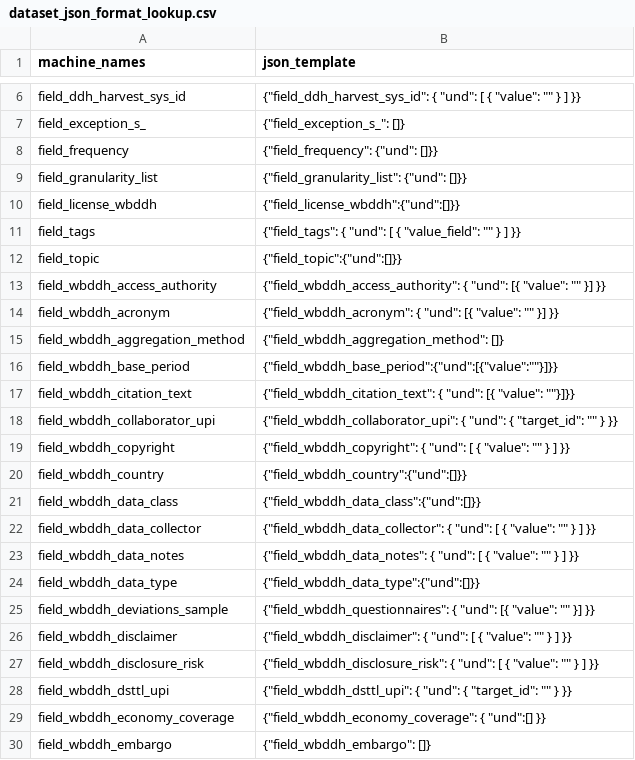
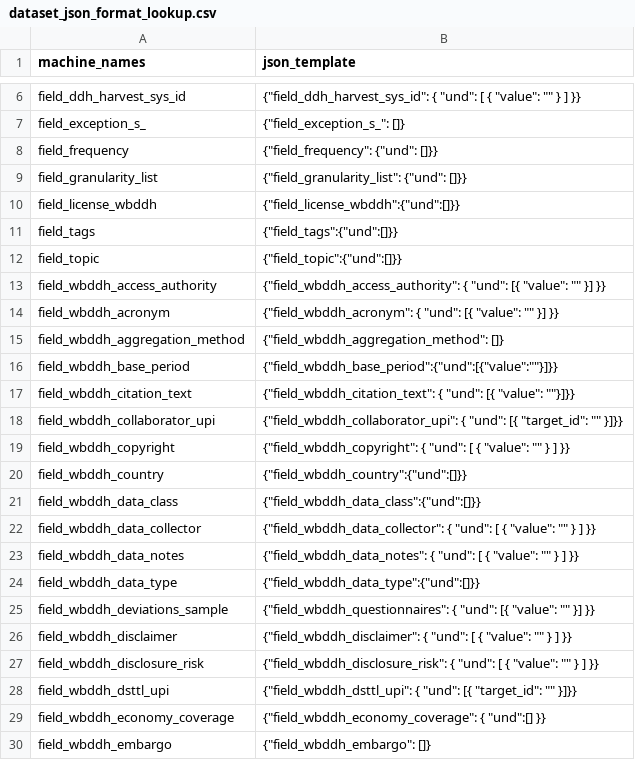
Before and after one commit to tonyfujs/ddhconnect, a CSV file: data-raw/dataset_json_format_lookup.csv, drawn as a sheet; only a part is shown, gaps mark what is left out.

Commit message:
create dataset works

```diff
--- a/data-raw/dataset_json_format_lookup.csv
+++ b/data-raw/dataset_json_format_lookup.csv
@@ -10,3 +10,3 @@ field_granularity_list,"{""field_granularity_list"": {""und"": []}}"
 field_license_wbddh,"{""field_license_wbddh"":{""und"":[]}}"
-field_tags,"{""field_tags"": { ""und"": [ { ""value_field"": """" } ] }}"
+field_tags,"{""field_tags"":{""und"":[]}}"
 field_topic,"{""field_topic"":{""und"":[]}}"
@@ -17,3 +17,3 @@ field_wbddh_base_period,"{""field_wbddh_base_period"":{""und"":[{""value"":""""}
 field_wbddh_citation_text,"{""field_wbddh_citation_text"": { ""und"": [{ ""value"": """"}]}}"
-field_wbddh_collaborator_upi,"{""field_wbddh_collaborator_upi"": { ""und"": { ""target_id"": """" } }}"
+field_wbddh_collaborator_upi,"{""field_wbddh_collaborator_upi"": { ""und"": [{ ""target_id"": """" }]}}"
 field_wbddh_copyright,"{""field_wbddh_copyright"": { ""und"": [ { ""value"": """" } ] }}"
@@ -27,3 +27,3 @@ field_wbddh_disclaimer,"{""field_wbddh_disclaimer"": { ""und"": [ { ""value"": "
 field_wbddh_disclosure_risk,"{""field_wbddh_disclosure_risk"": { ""und"": [ { ""value"": """" } ] }}"
-field_wbddh_dsttl_upi,"{""field_wbddh_dsttl_upi"": { ""und"": { ""target_id"": """" } }}"
+field_wbddh_dsttl_upi,"{""field_wbddh_dsttl_upi"": { ""und"": [{ ""target_id"": """" }]}}"
 field_wbddh_economy_coverage,"{""field_wbddh_economy_coverage"": { ""und"":[] }}"
```
Also changed, not shown: 6 other files.
